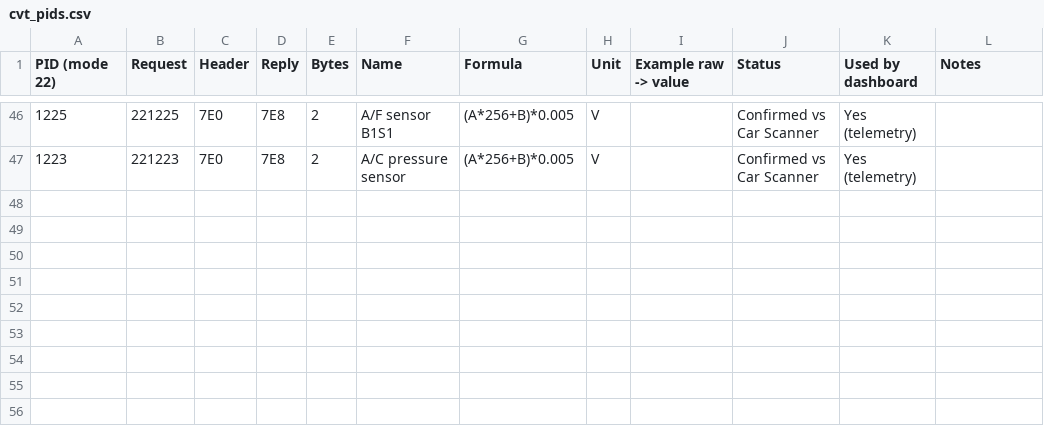
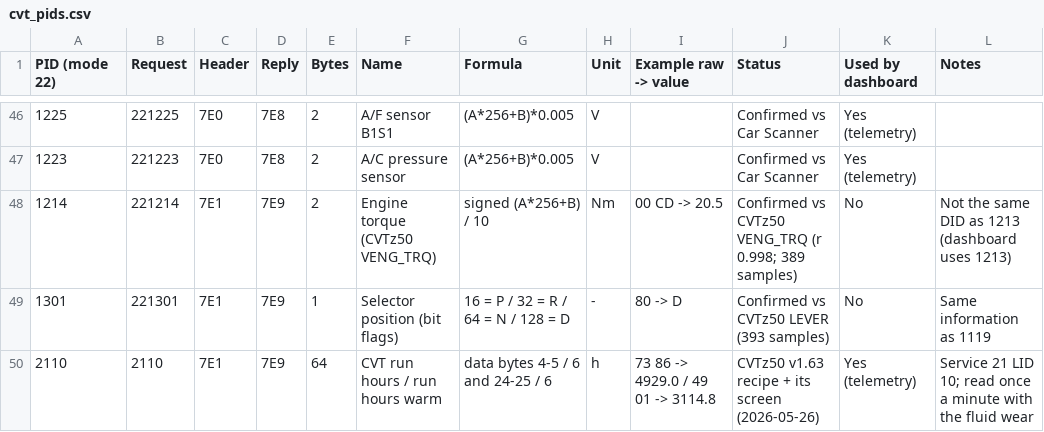
Before and after one commit to NotYourAvegereRed/caguas-sky, a CSV file: dashboard/cvt_pids.csv, drawn as a sheet; only a part is shown, gaps mark what is left out; the diff names each change by its address in the sheet, - before the commit and + after, or states it on an @@ line.

```diff
--- a/dashboard/cvt_pids.csv
+++ b/dashboard/cvt_pids.csv
+row 48: 1214 | 221214 | 7E1 | 7E9 | 2 | Engine torque (CVTz50 VENG_TRQ) | signed (A*256+B) / 10 | Nm | 00 CD -> 20.5 | Confirmed vs CVTz50 VENG_TRQ (r 0.998; 389 samples) | No | Not the same DID as 1213 (dashboard uses 1213)
+row 49: 1301 | 221301 | 7E1 | 7E9 | 1 | Selector position (bit flags) | 16 = P / 32 = R / 64 = N / 128 = D | - | 80 -> D | Confirmed vs CVTz50 LEVER (393 samples) | No | Same information as 1119
+row 50: 2110 | 2110 | 7E1 | 7E9 | 64 | CVT run hours / run hours warm | data bytes 4-5 / 6 and 24-25 / 6 | h | 73 86 -> 4929.0 / 49 01 -> 3114.8 | CVTz50 v1.63 recipe + its screen (2026-05-26) | Yes (telemetry) | Service 21 LID 10; read once a minute with the fluid wear
```
Also changed, not shown: 7 other files.
